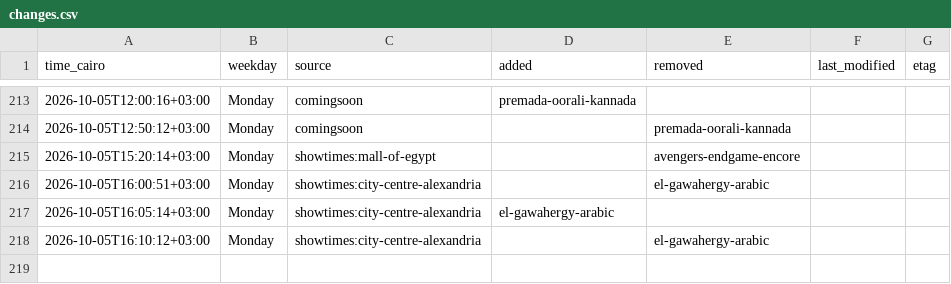
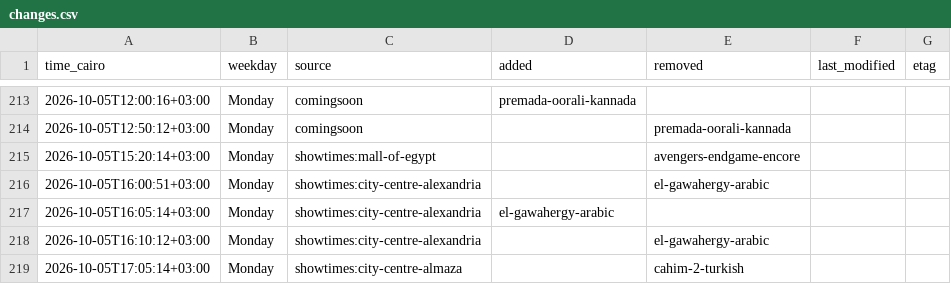
Before and after one commit to Hitari311/vox-watcher, a CSV file: vox_data/changes.csv, drawn as a sheet; only a part is shown, gaps mark what is left out; the diff names each change by its address in the sheet, - before the commit and + after, or states it on an @@ line.

```diff
--- a/vox_data/changes.csv
+++ b/vox_data/changes.csv
+row 219: 2026-10-05T17:05:14+03:00 | Monday | showtimes:city-centre-almaza |  | cahim-2-turkish
```
Also changed, not shown: 1 other file.
